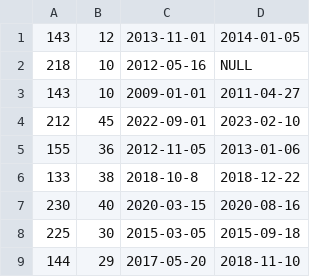
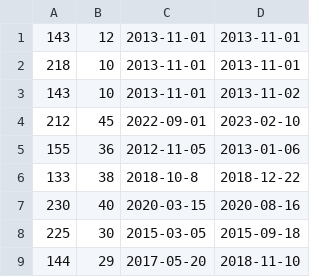
Before and after one commit to jdelevj/employees-data-viewer, a CSV file: src/Data/testData_big.csv, drawn as a sheet.

```diff
--- a/src/Data/testData_big.csv
+++ b/src/Data/testData_big.csv
@@ -1,4 +1,4 @@
-143, 12, 2013-11-01, 2014-01-05
-218, 10, 2012-05-16, NULL
-143, 10, 2009-01-01, 2011-04-27
+143, 12, 2013-11-01, 2013-11-01
+218, 10, 2013-11-01, 2013-11-01
+143, 10, 2013-11-01, 2013-11-02
 212, 45, 2022-09-01, 2023-02-10
```
Also changed, not shown: 44 other files.
